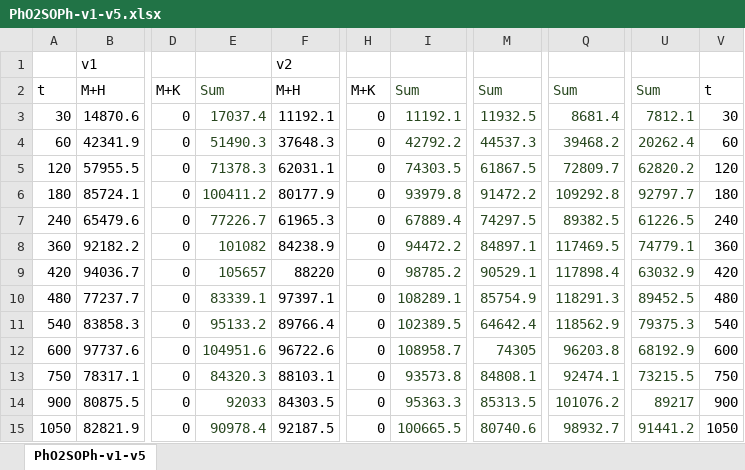
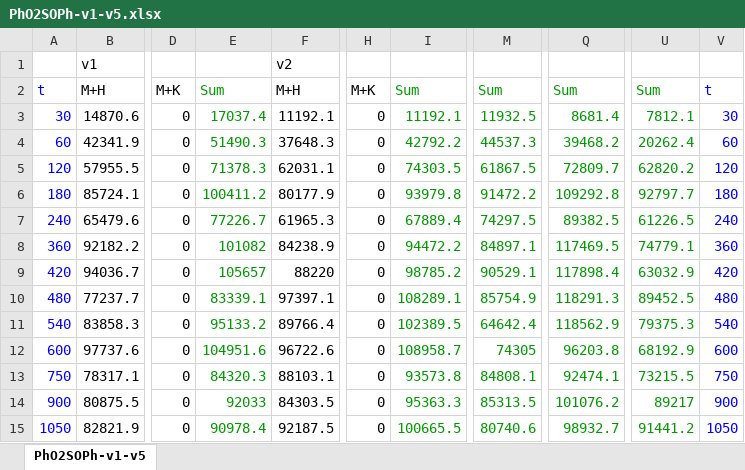
Before and after one commit to newrou/SUFEX-Kinetics, an Excel workbook: MS/Integrate/PhO2SOPh/PhO2SOPh-v1-v5.xlsx, sheet PhO2SOPh-v1-v5, drawn as a sheet; only a part is shown, gaps mark what is left out; values as stored, in another font and other column widths than the file's, no borders; charts and pictures not drawn; the diff names each change by its address in the sheet, - before the commit and + after, or states it on an @@ line.

```diff
--- a/MS/Integrate/PhO2SOPh/PhO2SOPh-v1-v5.xlsx (sheet PhO2SOPh-v1-v5)
+++ b/MS/Integrate/PhO2SOPh/PhO2SOPh-v1-v5.xlsx (sheet PhO2SOPh-v1-v5)
-A2:A15 text colour: black
+A2:A15 text colour: #0000FF
-E2:E15 text colour: #28471F
+E2:E15 text colour: #009900
-I2:I15 text colour: #28471F
+I2:I15 text colour: #009900
-M2:M15 text colour: #28471F
+M2:M15 text colour: #009900
-Q2:Q15 text colour: #28471F
+Q2:Q15 text colour: #009900
-U2:U15 text colour: #28471F
+U2:U15 text colour: #009900
-V2:V15 text colour: black
+V2:V15 text colour: #0000FF
```
Also changed, not shown: charts or pictures, MS/Integrate/NO2PhO2SOPh/NO2PhO2SOPh-v1-v4-n.xlsx, MS/Integrate/NO2PhO2SOPh/NO2PhO2SOPh-v1-v4.xlsx, 35 other files.
